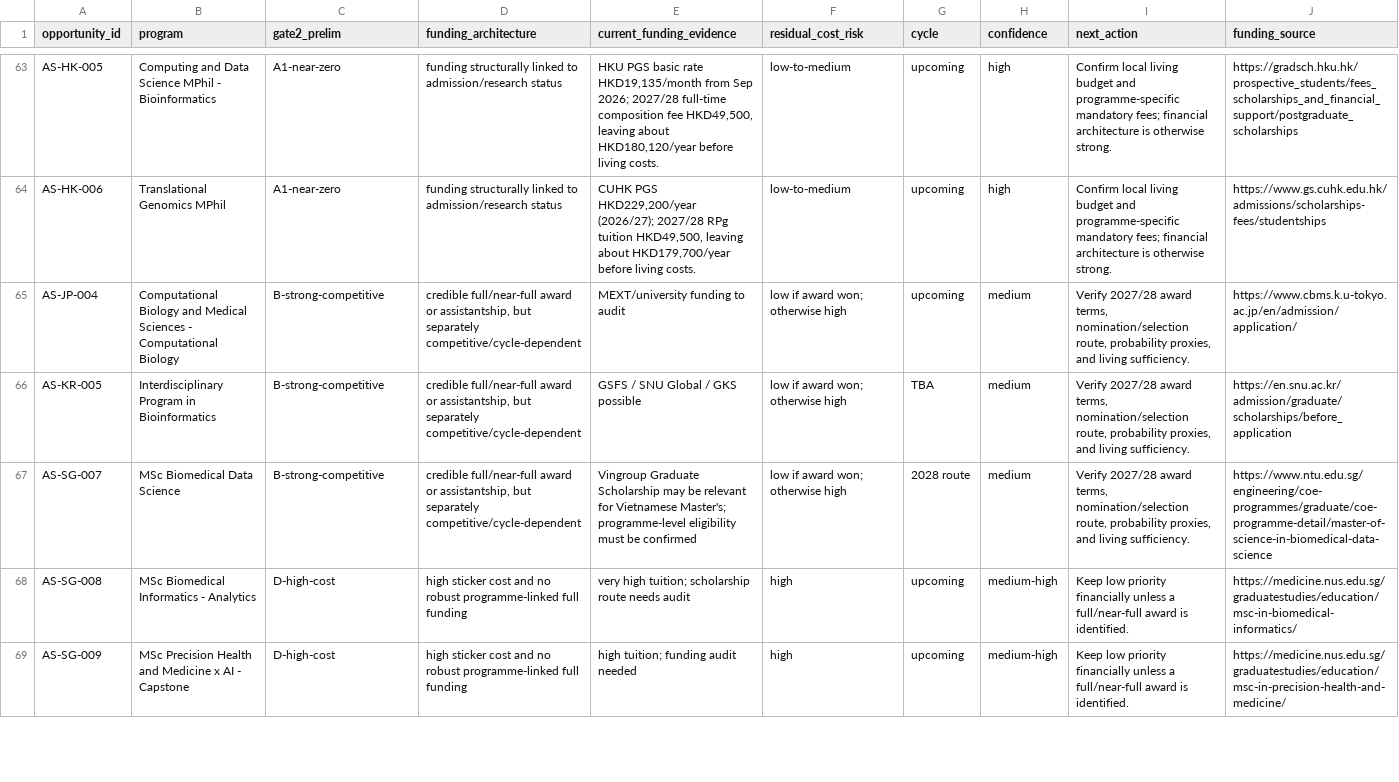
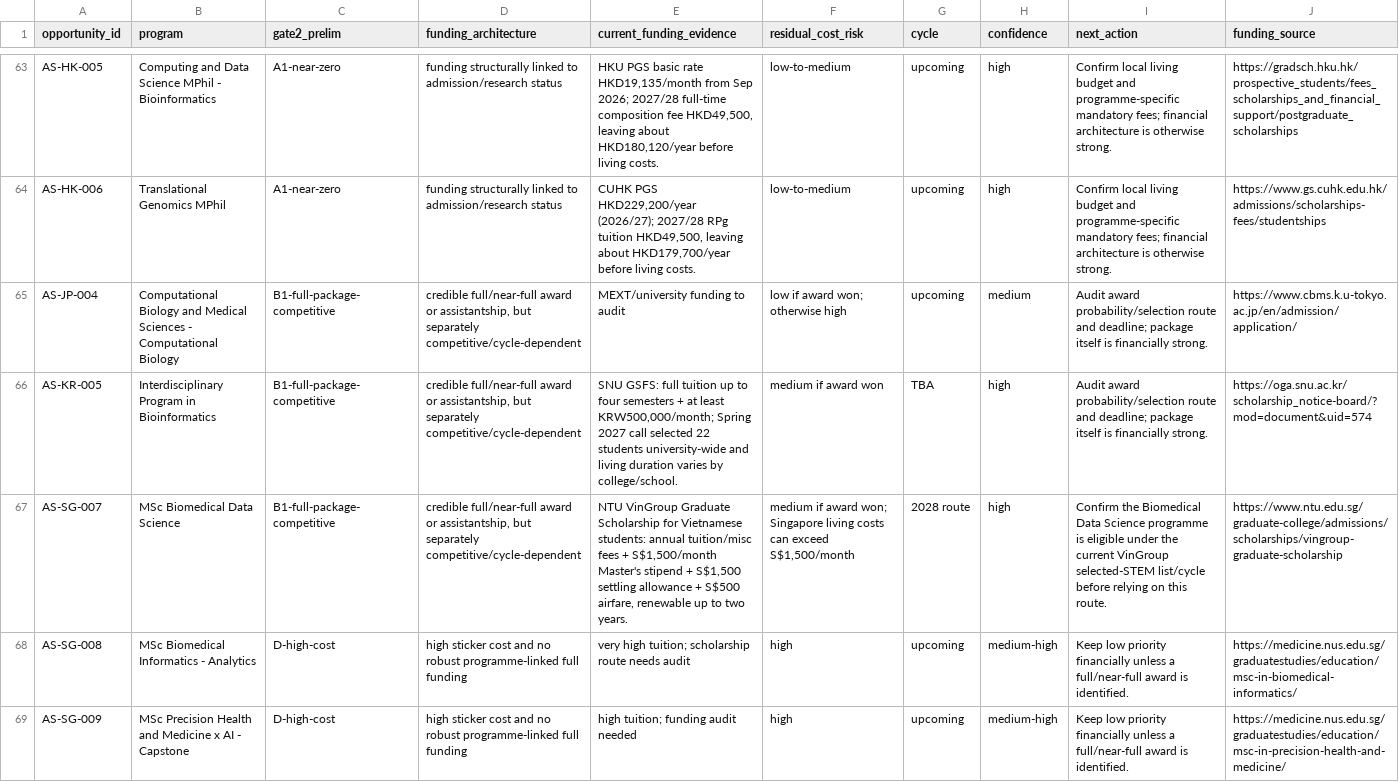
Before and after one commit to tsuuanmi/Education, a CSV file: data/master/gate2-expanded-staging.csv, drawn as a sheet; only a part is shown, gaps mark what is left out; the diff covers the shown part only; the diff names each change by its address in the sheet, - before the commit and + after, or states it on an @@ line.

Commit message:
data: split competitive funding by package quality

```diff
--- a/data/master/gate2-expanded-staging.csv
+++ b/data/master/gate2-expanded-staging.csv
-C65:C67 (gate2_prelim): B-strong-competitive
+C65:C67 (gate2_prelim): B1-full-package-competitive
-I65:I66 (next_action): Verify 2027/28 award terms, nomination/selection route, probability proxies, and living sufficiency.
+I65:I66 (next_action): Audit award probability/selection route and deadline; package itself is financially strong.
-E66 (current_funding_evidence): GSFS / SNU Global / GKS possible
+E66 (current_funding_evidence): SNU GSFS: full tuition up to four semesters + at least KRW500,000/month; Spring 2027 call selected 22 students university-wide and living duration varies by college/school.
-F66 (residual_cost_risk): low if award won; otherwise high
+F66 (residual_cost_risk): medium if award won
-H66:H67 (confidence): medium
+H66:H67 (confidence): high
-J66 (funding_source): https://en.snu.ac.kr/admission/graduate/scholarships/before_application
+J66 (funding_source): https://oga.snu.ac.kr/scholarship_notice-board/?mod=document&uid=574
-E67 (current_funding_evidence): Vingroup Graduate Scholarship may be relevant for Vietnamese Master's; programme-level eligibility must be confirmed
+E67 (current_funding_evidence): NTU VinGroup Graduate Scholarship for Vietnamese students: annual tuition/misc fees + S$1,500/month Master's stipend + S$1,500 settling allowance + S$500 airfare, renewable up to two years.
-F67 (residual_cost_risk): low if award won; otherwise high
+F67 (residual_cost_risk): medium if award won; Singapore living costs can exceed S$1,500/month
-I67 (next_action): Verify 2027/28 award terms, nomination/selection route, probability proxies, and living sufficiency.
+I67 (next_action): Confirm the Biomedical Data Science programme is eligible under the current VinGroup selected-STEM list/cycle before relying on this route.
-J67 (funding_source): https://www.ntu.edu.sg/engineering/coe-programmes/graduate/coe-programme-detail/master-of-science-in-biomedical-data-science
+J67 (funding_source): https://www.ntu.edu.sg/graduate-college/admissions/scholarships/vingroup-graduate-scholarship
```
Also changed, not shown: 175 edited cells elsewhere in this file.
